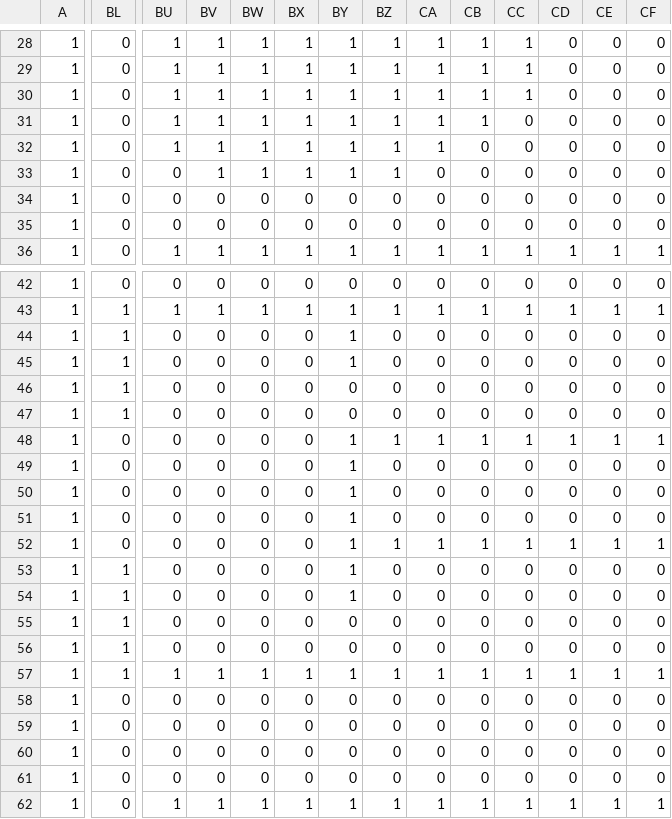
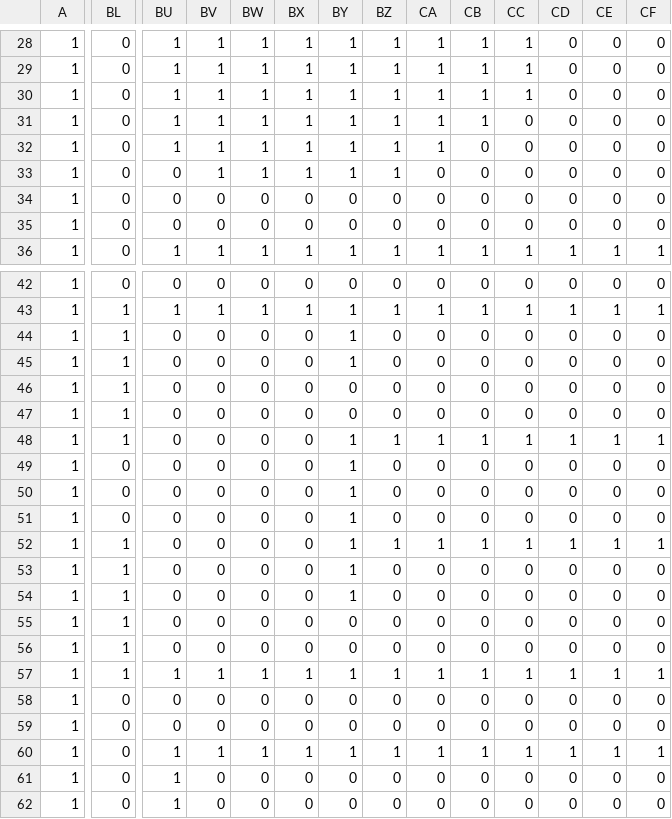
Before and after one commit to JayMaurice24/ABM-Evacuation-System, a CSV file: GridBlueprint/Resources/HTF.csv, drawn as a sheet; only a part is shown, gaps mark what is left out; the diff covers the shown part only; the diff names each change by its address in the sheet, - before the commit and + after, or states it on an @@ line.

```diff
--- a/GridBlueprint/Resources/HTF.csv
+++ b/GridBlueprint/Resources/HTF.csv
-BL48: 0
+BL48: 1
-BL52: 0
+BL52: 1
-BU60:BU61: 0
+BU60:BU61: 1
-BV60: 0
+BV60: 1
-BW60: 0
+BW60: 1
-BX60: 0
+BX60: 1
-BY60: 0
+BY60: 1
-BZ60: 0
+BZ60: 1
-CA60: 0
+CA60: 1
-CB60: 0
+CB60: 1
-CC60: 0
+CC60: 1
-CD60: 0
+CD60: 1
-CE60: 0
+CE60: 1
-CF60: 0
+CF60: 1
-BV62: 1
+BV62: 0
-BW62: 1
+BW62: 0
-BX62: 1
+BX62: 0
-BY62: 1
+BY62: 0
-BZ62: 1
+BZ62: 0
-CA62: 1
+CA62: 0
-CB62: 1
+CB62: 0
-CC62: 1
+CC62: 0
-CD62: 1
+CD62: 0
-CE62: 1
+CE62: 0
-CF62: 1
+CF62: 0
```
Also changed, not shown: 62 edited cells elsewhere in this file, 4 other files.
